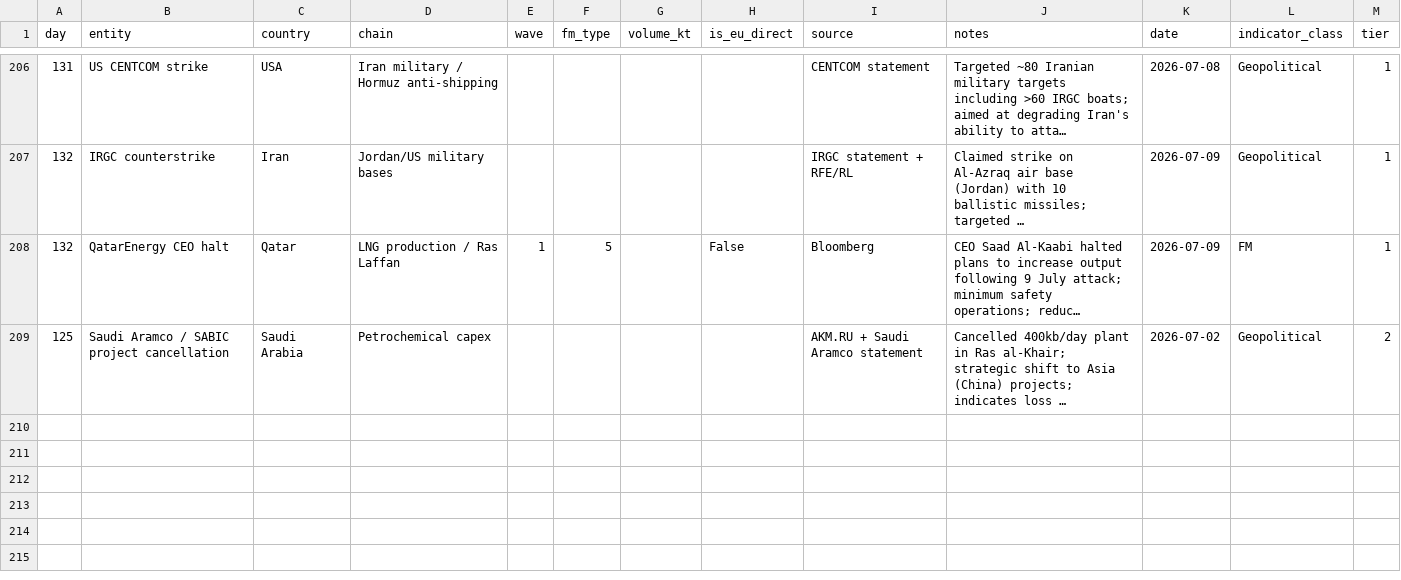
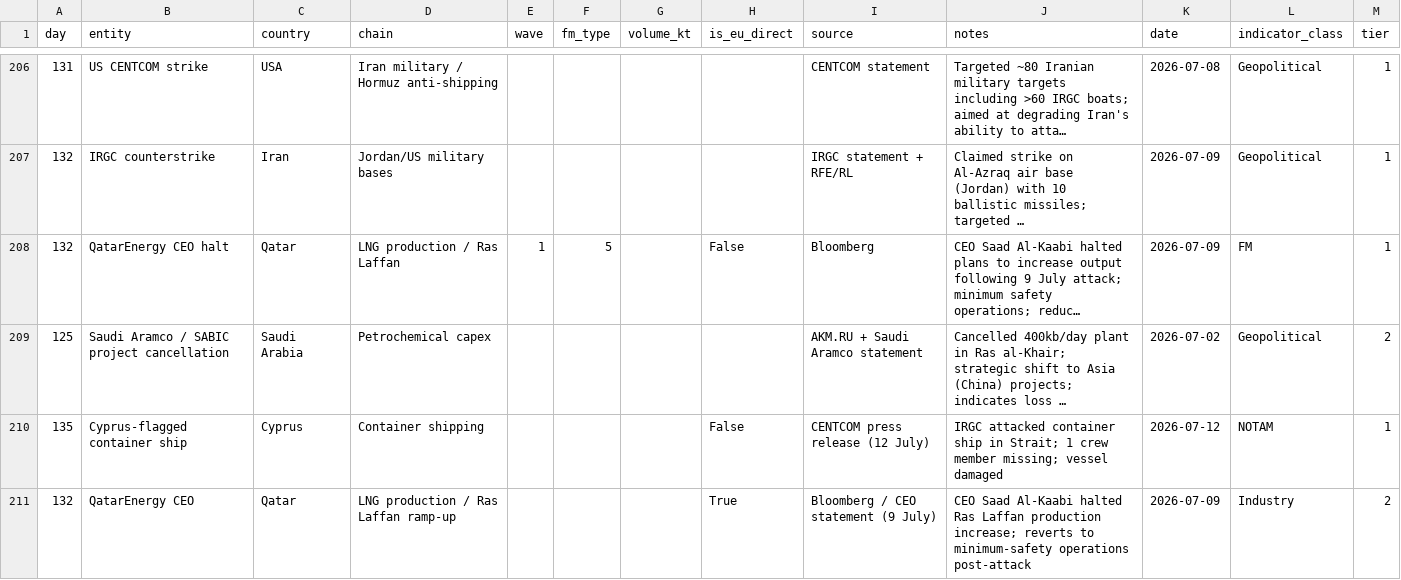
Before and after one commit to ResilienceEngineers/fm-tracker, a CSV file: events.csv, drawn as a sheet; only a part is shown, gaps mark what is left out; long unchanged cells end in …; the diff names each change by its address in the sheet, - before the commit and + after, or states it on an @@ line.

```diff
--- a/events.csv
+++ b/events.csv
+row 210: 135 | Cyprus-flagged container ship | Cyprus | Container shipping |  |  |  | False | CENTCOM press release (12 July) | IRGC attacked container ship in Strait; 1 crew member missing; vessel damaged | 2026-07-12 | NOTAM | 1
+row 211: 132 | QatarEnergy CEO | Qatar | LNG production / Ras Laffan ramp-up |  |  |  | True | Bloomberg / CEO statement (9 July) | CEO Saad Al-Kaabi halted Ras Laffan production increase; reverts to minimum-safety operations post-attack | 2026-07-09 | Industry | 2
```
Also changed, not shown: 9 other files.
